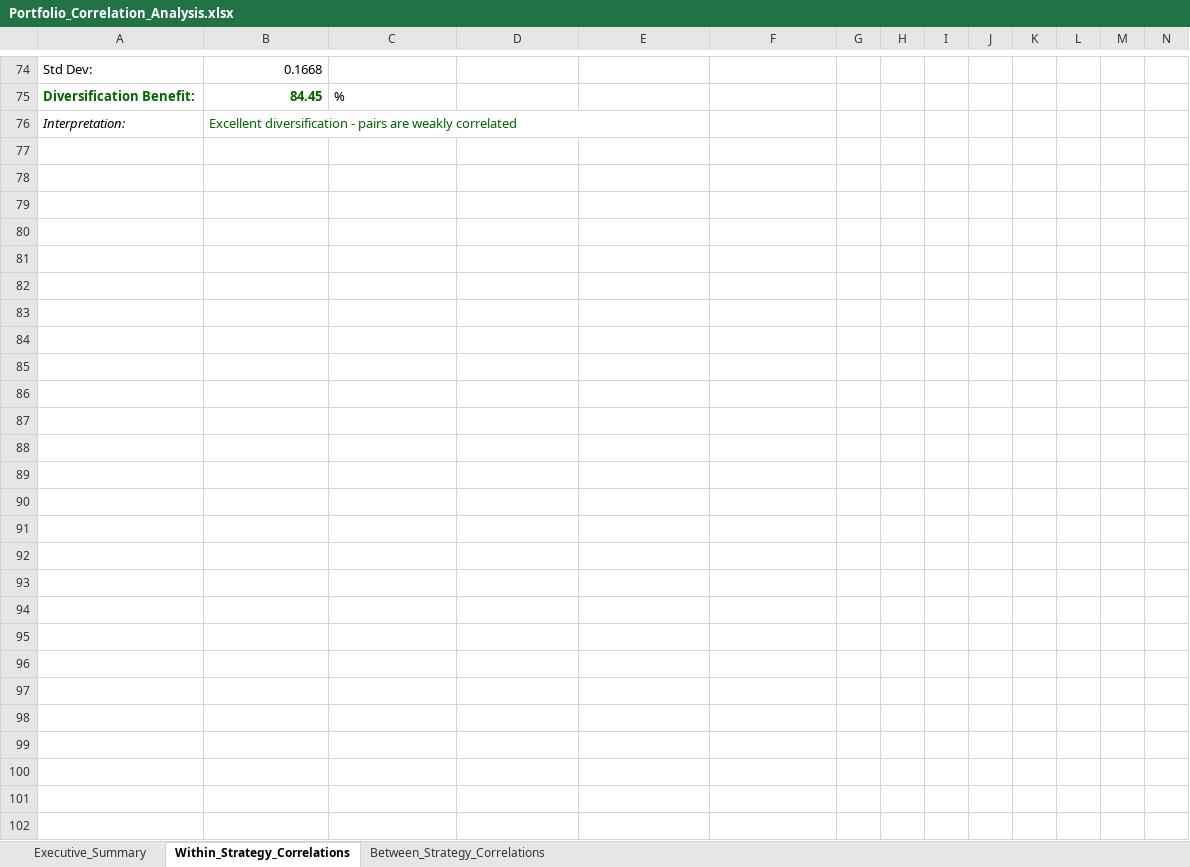
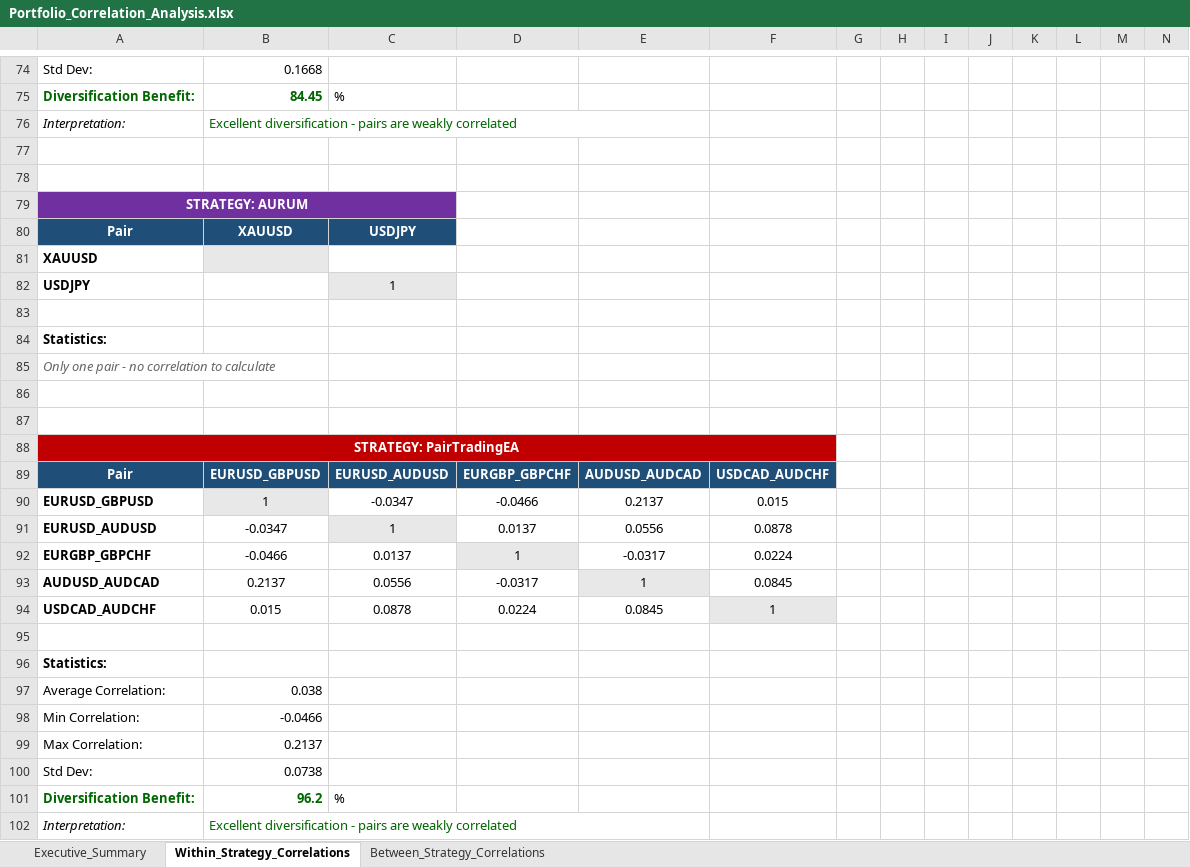
Before and after one commit to Sureshpatil4348/Ei-cho, an Excel workbook: Portfolio_Correlation_Analysis.xlsx, sheet Within_Strategy_Correlations, drawn as a sheet; only a part is shown, gaps mark what is left out; values as stored, in another font and other column widths than the file's, no borders; conditional formats not drawn; rows hold the shown columns only; the diff names each change by its address in the sheet, - before the commit and + after, or states it on an @@ line.

```diff
--- a/Portfolio_Correlation_Analysis.xlsx (sheet Within_Strategy_Correlations)
+++ b/Portfolio_Correlation_Analysis.xlsx (sheet Within_Strategy_Correlations)
+row 77: (empty)
+row 78: (empty)
+row 79: STRATEGY: AURUM
+row 80: Pair | XAUUSD | USDJPY
+row 81: XAUUSD
+row 82: USDJPY |  | 1
+row 83: (empty)
+row 84: Statistics:
+row 85: Only one pair - no correlation to calculate
+row 86: (empty)
+row 87: (empty)
+row 88: STRATEGY: PairTradingEA
+row 89: Pair | EURUSD_GBPUSD | EURUSD_AUDUSD | EURGBP_GBPCHF | AUDUSD_AUDCAD | USDCAD_AUDCHF
+row 90: EURUSD_GBPUSD | 1 | -0.0347 | -0.0466 | 0.2137 | 0.015
+row 91: EURUSD_AUDUSD | -0.0347 | 1 | 0.0137 | 0.0556 | 0.0878
+row 92: EURGBP_GBPCHF | -0.0466 | 0.0137 | 1 | -0.0317 | 0.0224
+row 93: AUDUSD_AUDCAD | 0.2137 | 0.0556 | -0.0317 | 1 | 0.0845
+row 94: USDCAD_AUDCHF | 0.015 | 0.0878 | 0.0224 | 0.0845 | 1
+row 95: (empty)
+row 96: Statistics:
+row 97: Average Correlation: | 0.038
+row 98: Min Correlation: | -0.0466
+row 99: Max Correlation: | 0.2137
+row 100: Std Dev: | 0.0738
+row 101: Diversification Benefit: | 96.2 | %
+row 102: Interpretation: | Excellent diversification - pairs are weakly correlated
```
Also changed, not shown: sheet Between_Strategy_Correlations, sheet Executive_Summary, Portfolio_Analysis_3Sheets.xlsx, 45 other files.
